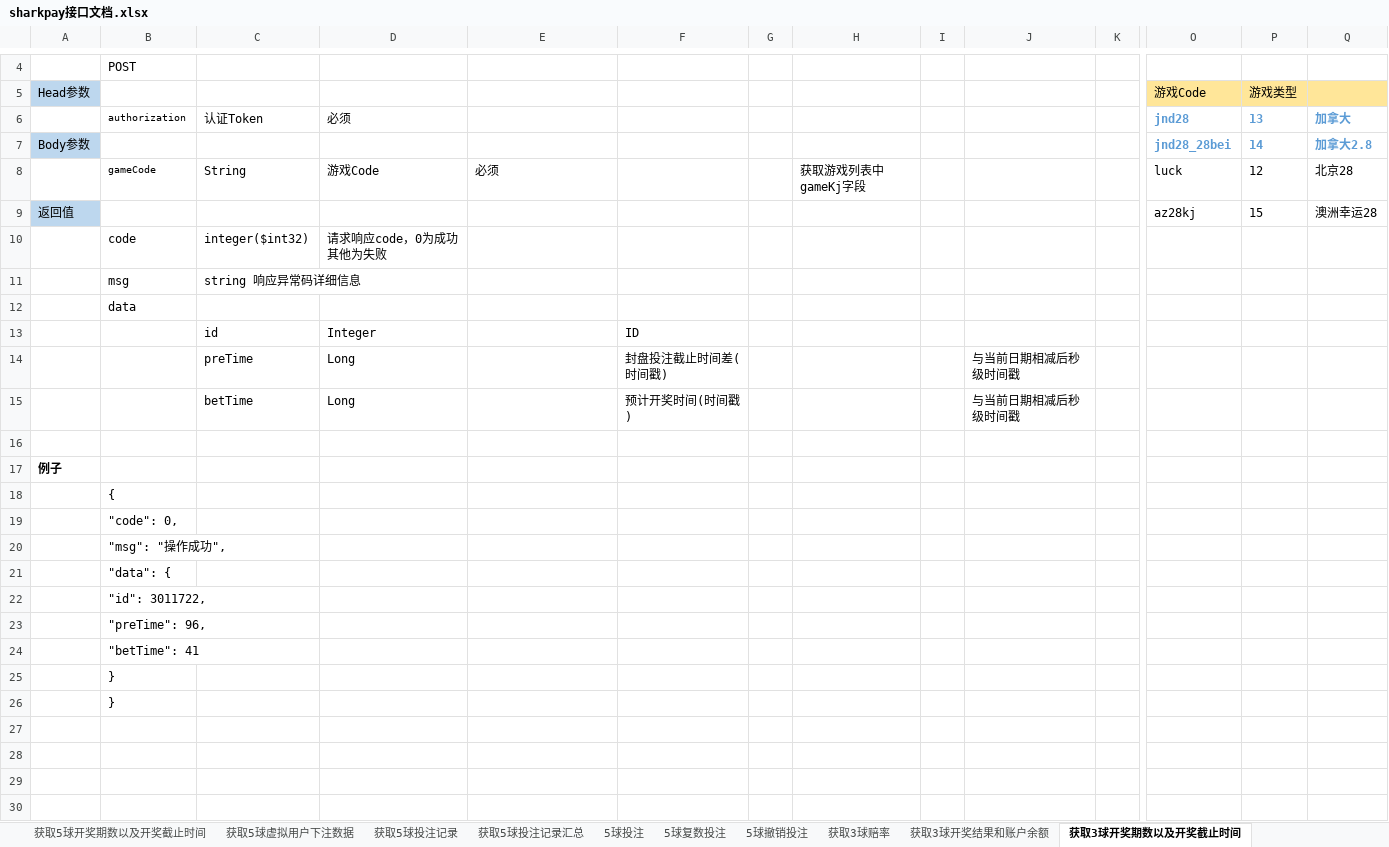
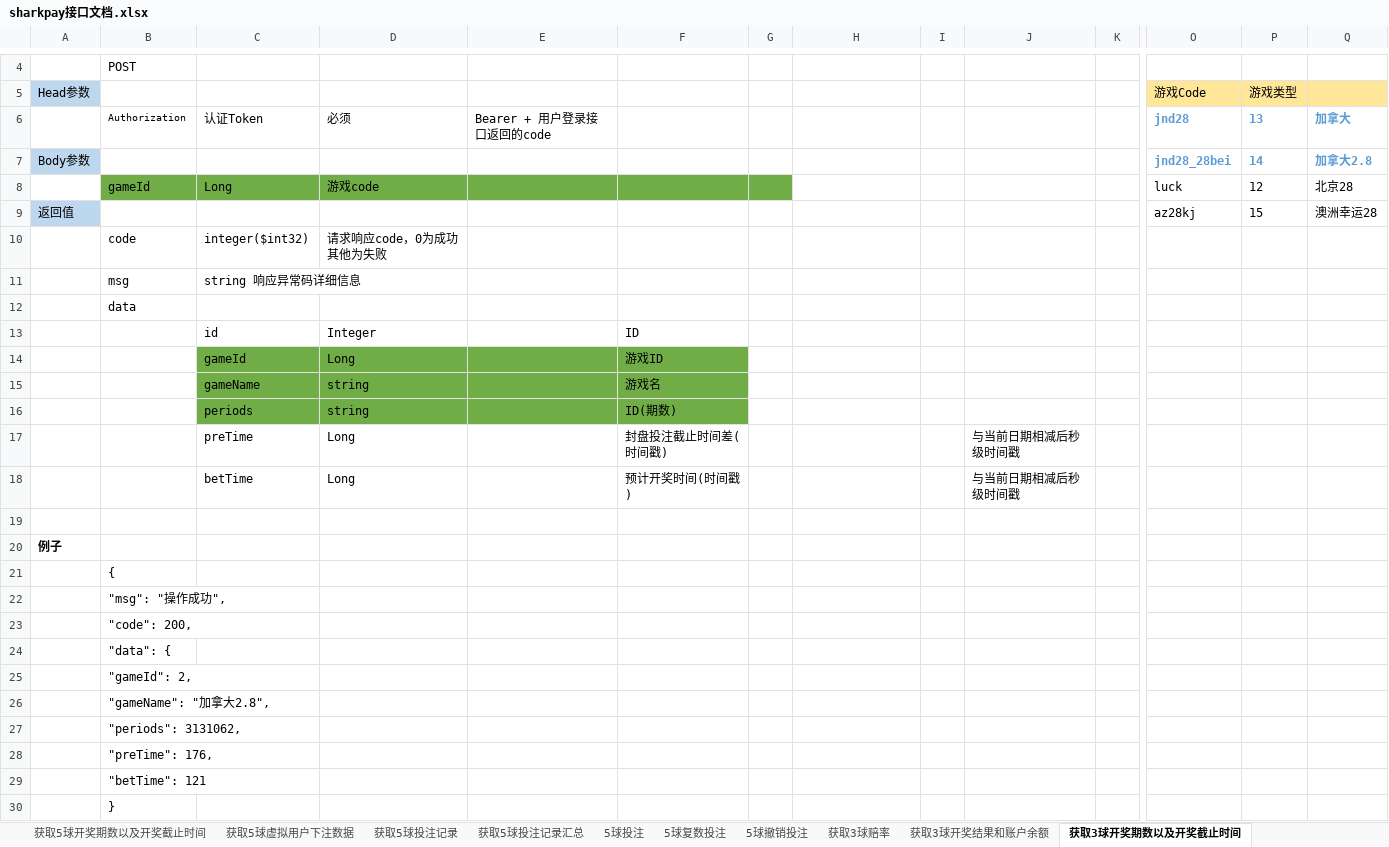
Before and after one commit to jianguo5187/sharkpay, an Excel workbook: sharkpay接口文档.xlsx, sheet 获取3球开奖期数以及开奖截止时间, drawn as a sheet; only a part is shown, gaps mark what is left out; the shorter side is filled out with more unchanged rows; values as stored, in another font and other column widths than the file's, no borders; removed rows and columns are numbered as before the commit, all else as after; rows hold the shown columns only; the diff names each change by its address in the sheet, - before the commit and + after, or states it on an @@ line.

```diff
--- a/sharkpay接口文档.xlsx (sheet 获取3球开奖期数以及开奖截止时间)
+++ b/sharkpay接口文档.xlsx (sheet 获取3球开奖期数以及开奖截止时间)
-B6: authorization
+B6: Authorization
-E6: (empty)
+E6: Bearer + 用户登录接口返回的code
-row 8:  | gameCode | String | 游戏Code | 必须 |  |  | 获取游戏列表中gameKj字段 |  |  |  | luck | 12 | 北京28
+row 8:  | gameId | Long | 游戏code |  |  |  |  |  |  |  | luck | 12 | 北京28
+row 14:  |  | gameId | Long |  | 游戏ID
+row 15:  |  | gameName | string |  | 游戏名
+row 16:  |  | periods | string |  | ID(期数)
-row 19:  | "code": 0,
+row 23:  | "code": 200,
-B25: "id": 3011722,
+B25: "gameId": 2,
-B26: "preTime": 96,
+B26: "gameName": "加拿大2.8",
-B27: "betTime": 41
+B27: "periods": 3131062,
+row 28:  | "preTime": 176,
+row 29:  | "betTime": 121
```
Also changed, not shown: sheet 获取5球赔率, sheet 获取3球赔率, sheet 获取5球开奖期数以及开奖截止时间, sheet 获取5球开奖结果和账户余额, sheet 获取3球开奖结果和账户余额, sheet 5球撤销投注, 17 more sheets, other sheet tabs, 34 other files.
